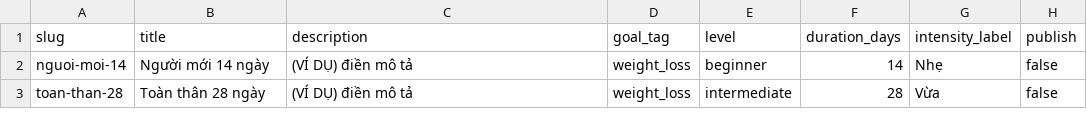
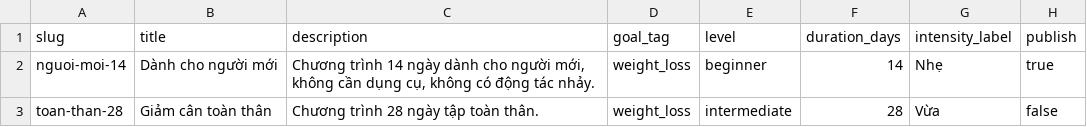
Before and after one commit to duytanjr/fitai, a CSV file: data/training/programs.csv, drawn as a sheet.

```diff
--- a/data/training/programs.csv
+++ b/data/training/programs.csv
@@ -1,3 +1,3 @@
 slug,title,description,goal_tag,level,duration_days,intensity_label,publish
-nguoi-moi-14,Người mới 14 ngày,(VÍ DỤ) điền mô tả,weight_loss,beginner,14,Nhẹ,false
-toan-than-28,Toàn thân 28 ngày,(VÍ DỤ) điền mô tả,weight_loss,intermediate,28,Vừa,false
+nguoi-moi-14,Dành cho người mới,"Chương trình 14 ngày dành cho người mới, không cần dụng cụ, không có động tác nhảy.",weight_loss,beginner,14,Nhẹ,true
+toan-than-28,Giảm cân toàn thân,Chương trình 28 ngày tập toàn thân.,weight_loss,intermediate,28,Vừa,false
```
Also changed, not shown: data/training/schedule.csv.
